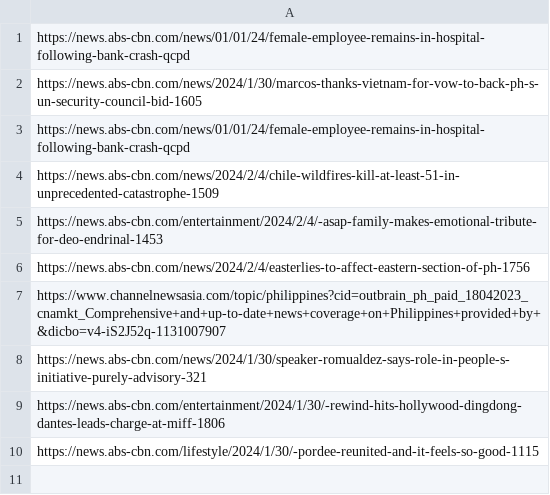
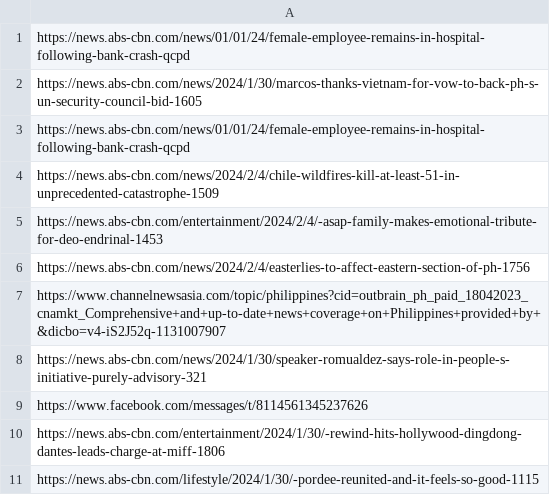
Before and after one commit to mkas020103/ABS-CBN-news-scraper, a CSV file: sites.csv, drawn as a sheet.

```diff
--- a/sites.csv
+++ b/sites.csv
@@ -8,2 +8,3 @@ https://www.channelnewsasia.com/topic/philippines?cid=outbrain_ph_paid_18042023_
 https://news.abs-cbn.com/news/2024/1/30/speaker-romualdez-says-role-in-people-s-initiative-purely-advisory-321
+https://www.facebook.com/messages/t/8114561345237626
 https://news.abs-cbn.com/entertainment/2024/1/30/-rewind-hits-hollywood-dingdong-dantes-leads-charge-at-miff-1806
```
Also changed, not shown: 2 other files.
